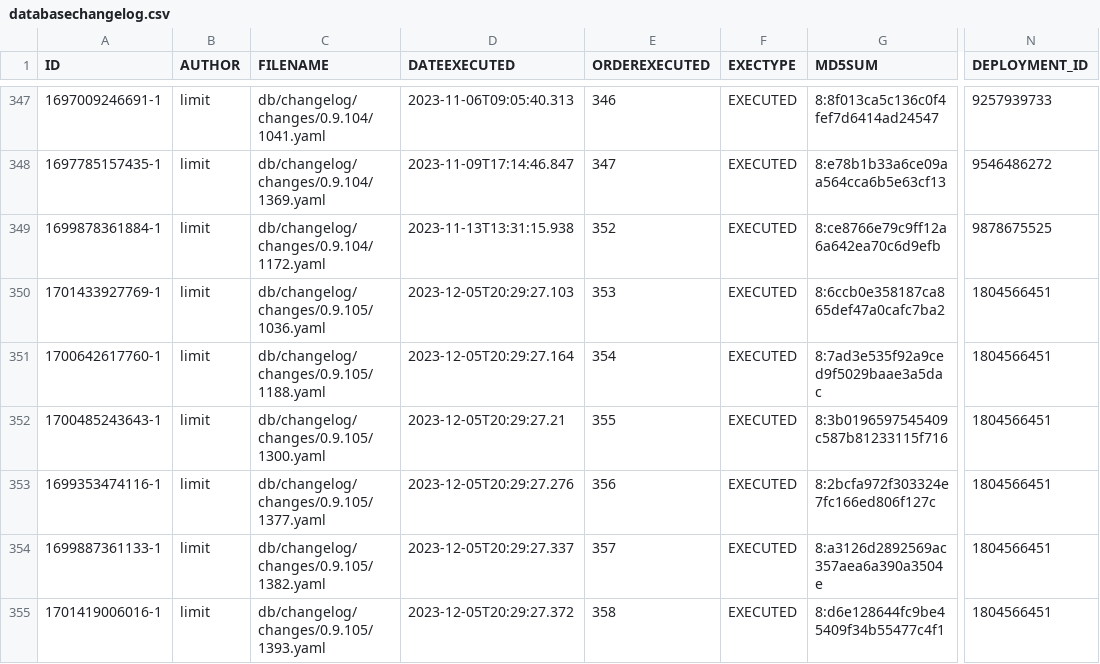
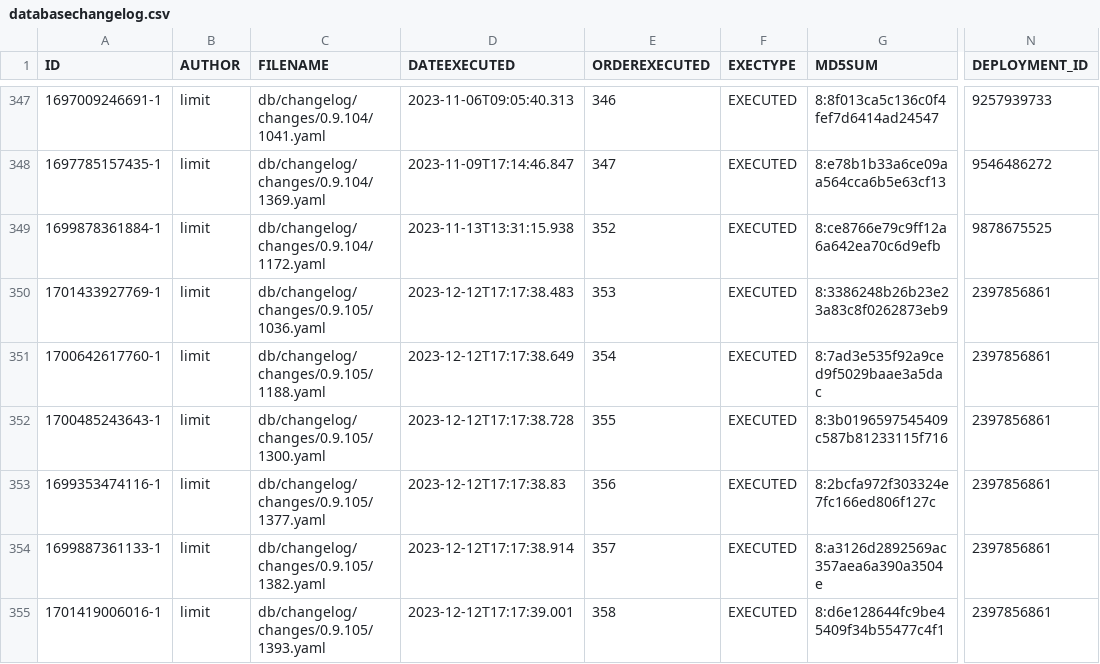
Before and after one commit to GovernIB/ripea, a CSV file: ripea-core/liquibase/databasechangelogs/0.9.105/postgres/databasechangelog.csv, drawn as a sheet; only a part is shown, gaps mark what is left out; the diff names each change by its address in the sheet, - before the commit and + after, or states it on an @@ line.

```diff
--- a/ripea-core/liquibase/databasechangelogs/0.9.105/postgres/databasechangelog.csv
+++ b/ripea-core/liquibase/databasechangelogs/0.9.105/postgres/databasechangelog.csv
-D350 (DATEEXECUTED): 2023-12-05T20:29:27.103
+D350 (DATEEXECUTED): 2023-12-12T17:17:38.483
-G350 (MD5SUM): 8:6ccb0e358187ca865def47a0cafc7ba2
+G350 (MD5SUM): 8:3386248b26b23e23a83c8f0262873eb9
-N350:N355 (DEPLOYMENT_ID): 1804566451
+N350:N355 (DEPLOYMENT_ID): 2397856861
-D351 (DATEEXECUTED): 2023-12-05T20:29:27.164
+D351 (DATEEXECUTED): 2023-12-12T17:17:38.649
-D352 (DATEEXECUTED): 2023-12-05T20:29:27.21
+D352 (DATEEXECUTED): 2023-12-12T17:17:38.728
-D353 (DATEEXECUTED): 2023-12-05T20:29:27.276
+D353 (DATEEXECUTED): 2023-12-12T17:17:38.83
-D354 (DATEEXECUTED): 2023-12-05T20:29:27.337
+D354 (DATEEXECUTED): 2023-12-12T17:17:38.914
-D355 (DATEEXECUTED): 2023-12-05T20:29:27.372
+D355 (DATEEXECUTED): 2023-12-12T17:17:39.001
```
Also changed, not shown: ripea-core/liquibase/databasechangelogs/0.9.105/oracle/databasechangelog.csv, 5 other files.
